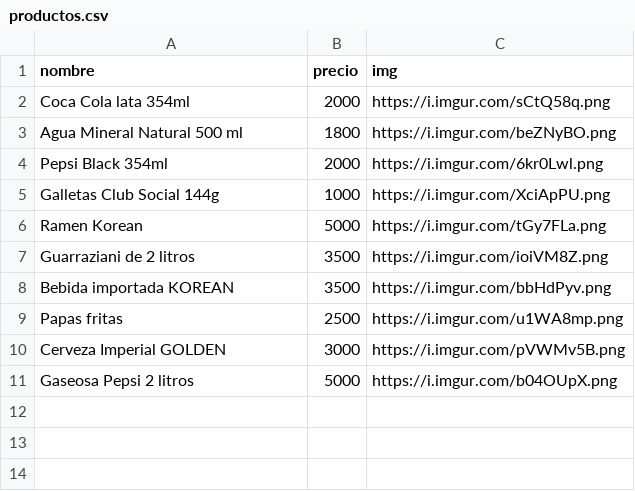
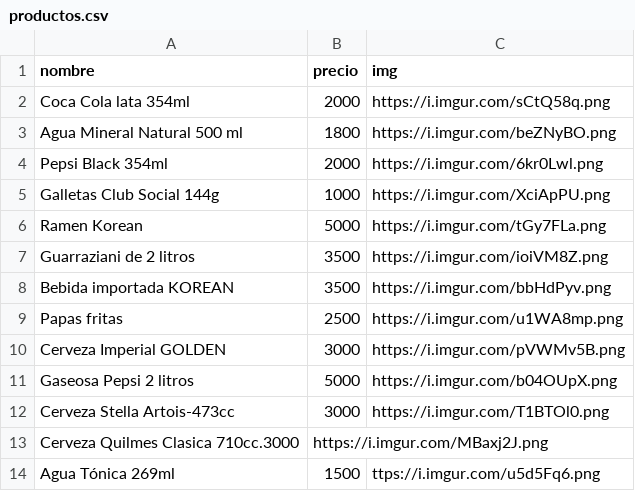
Before and after one commit to Carloz777/MiRefugio, a CSV file: data/productos.csv, drawn as a sheet.

Commit message:
actaulizacion productos 2026

```diff
--- a/data/productos.csv
+++ b/data/productos.csv
@@ -11 +11,4 @@ Cerveza Imperial GOLDEN,3000,https://i.imgur.com/pVWMv5B.png
 Gaseosa Pepsi 2 litros,5000,https://i.imgur.com/b04OUpX.png
+Cerveza Stella Artois-473cc,3000,https://i.imgur.com/T1BTOl0.png
+Cerveza Quilmes Clasica 710cc.3000,https://i.imgur.com/MBaxj2J.png
+Agua Tónica 269ml,1500,ttps://i.imgur.com/u5d5Fq6.png
```
